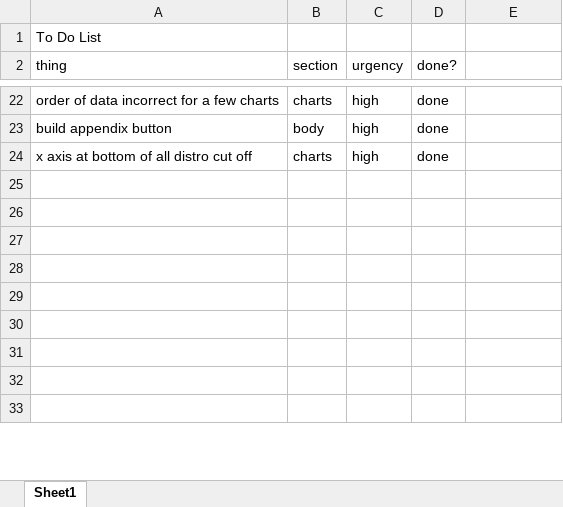
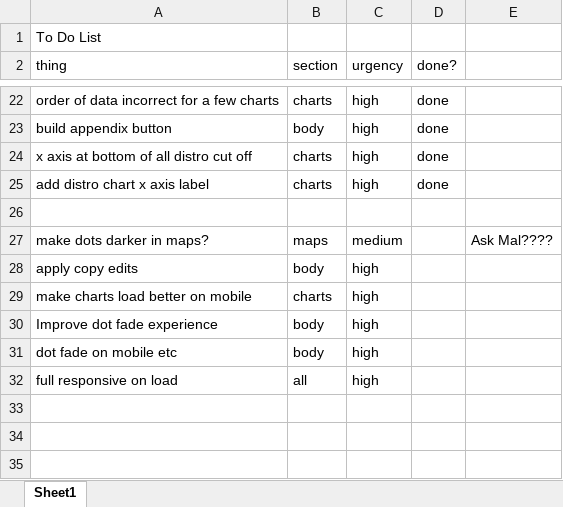
Before and after one commit to UrbanInstitute/school-transportation, an Excel workbook: todo_list.xlsx, sheet Sheet1, drawn as a sheet; only a part is shown, gaps mark what is left out; the shorter side is filled out with more unchanged rows; values as stored, in another font and other column widths than the file's, no borders; the diff covers the shown part only; the diff names each change by its address in the sheet, - before the commit and + after, or states it on an @@ line.

```diff
--- a/todo_list.xlsx (sheet Sheet1)
+++ b/todo_list.xlsx (sheet Sheet1)
+row 25: add distro chart x axis label | charts | high | done
+row 26: (empty)
+row 27: make dots darker in maps? | maps | medium |  | Ask Mal????
+row 28: apply copy edits | body | high
@@ row 40 moved to row 29: make charts load better on mobile @@
@@ row 47 moved to row 30: Improve dot fade experience @@
+row 31: dot fade on mobile etc | body | high
@@ row 39 moved to row 32: full responsive on load @@
```
Also changed, not shown: 1 added row, 6 removed rows, 1 moved row and 10 edited cells elsewhere in this sheet, 3 other files.
